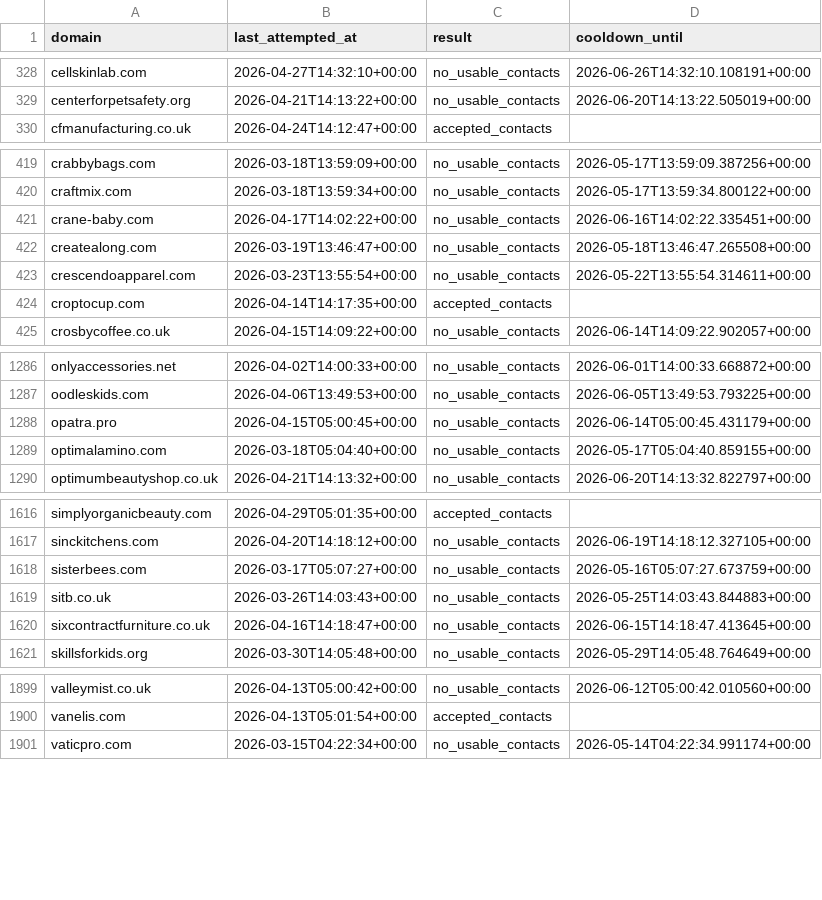
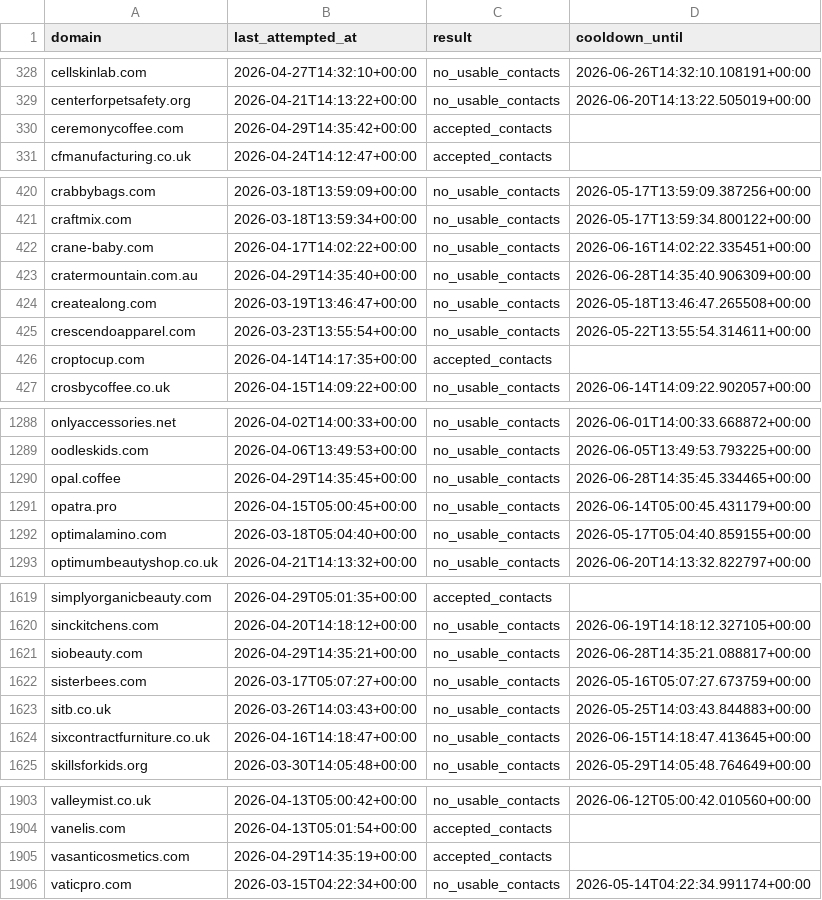
Before and after one commit to david-anata/Lead-scraper, a CSV file: state/apollo_attempts.csv, drawn as a sheet; only a part is shown, gaps mark what is left out; the diff covers the shown part only.

Commit message:
Update Apollo attempts state

```diff
--- a/state/apollo_attempts.csv
+++ b/state/apollo_attempts.csv
@@ -329,2 +329,3 @@ cellskinlab.com,2026-04-27T14:32:10+00:00,no_usable_contacts,2026-06-26T14:32:10
 centerforpetsafety.org,2026-04-21T14:13:22+00:00,no_usable_contacts,2026-06-20T14:13:22.505019+00:00
+ceremonycoffee.com,2026-04-29T14:35:42+00:00,accepted_contacts,
 cfmanufacturing.co.uk,2026-04-24T14:12:47+00:00,accepted_contacts,
@@ -421,2 +422,3 @@ craftmix.com,2026-03-18T13:59:34+00:00,no_usable_contacts,2026-05-17T13:59:34.80
 crane-baby.com,2026-04-17T14:02:22+00:00,no_usable_contacts,2026-06-16T14:02:22.335451+00:00
+cratermountain.com.au,2026-04-29T14:35:40+00:00,no_usable_contacts,2026-06-28T14:35:40.906309+00:00
 createalong.com,2026-03-19T13:46:47+00:00,no_usable_contacts,2026-05-18T13:46:47.265508+00:00
@@ -1287,2 +1289,3 @@ onlyaccessories.net,2026-04-02T14:00:33+00:00,no_usable_contacts,2026-06-01T14:0
 oodleskids.com,2026-04-06T13:49:53+00:00,no_usable_contacts,2026-06-05T13:49:53.793225+00:00
+opal.coffee,2026-04-29T14:35:45+00:00,no_usable_contacts,2026-06-28T14:35:45.334465+00:00
 opatra.pro,2026-04-15T05:00:45+00:00,no_usable_contacts,2026-06-14T05:00:45.431179+00:00
@@ -1617,2 +1620,3 @@ simplyorganicbeauty.com,2026-04-29T05:01:35+00:00,accepted_contacts,
 sinckitchens.com,2026-04-20T14:18:12+00:00,no_usable_contacts,2026-06-19T14:18:12.327105+00:00
+siobeauty.com,2026-04-29T14:35:21+00:00,no_usable_contacts,2026-06-28T14:35:21.088817+00:00
 sisterbees.com,2026-03-17T05:07:27+00:00,no_usable_contacts,2026-05-16T05:07:27.673759+00:00
@@ -1900,2 +1904,3 @@ valleymist.co.uk,2026-04-13T05:00:42+00:00,no_usable_contacts,2026-06-12T05:00:4
 vanelis.com,2026-04-13T05:01:54+00:00,accepted_contacts,
+vasanticosmetics.com,2026-04-29T14:35:19+00:00,accepted_contacts,
 vaticpro.com,2026-03-15T04:22:34+00:00,no_usable_contacts,2026-05-14T04:22:34.991174+00:00
```
Also changed, not shown: 10 edited cells elsewhere in this file.
